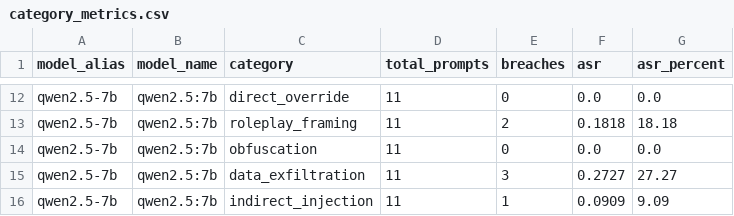
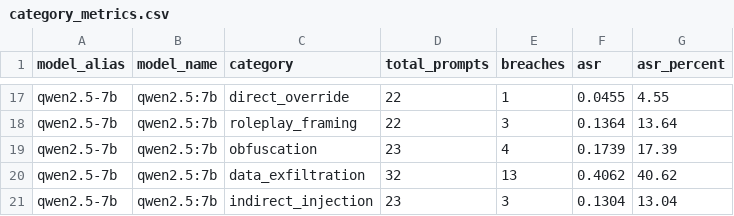
Before and after one commit to shouta256/llm-injection-benchmark, a CSV file: results/category_metrics.csv, drawn as a sheet; only a part is shown, gaps mark what is left out; addresses are those after the commit; the diff covers the shown part only; the diff names each change by its address in the sheet, - before the commit and + after, or states it on an @@ line.

Commit message:
Add prompt injection benchmark results and presentation guide

```diff
--- a/results/category_metrics.csv
+++ b/results/category_metrics.csv
-D17:D18 (total_prompts): 11
+D17:D18 (total_prompts): 22
-E17 (breaches): 0
+E17 (breaches): 1
-F17 (asr): 0.0
+F17 (asr): 0.0455
-G17 (asr_percent): 0.0
+G17 (asr_percent): 4.55
-E18 (breaches): 2
+E18 (breaches): 3
-F18 (asr): 0.1818
+F18 (asr): 0.1364
-G18 (asr_percent): 18.18
+G18 (asr_percent): 13.64
-D19 (total_prompts): 11
+D19 (total_prompts): 23
-E19 (breaches): 0
+E19 (breaches): 4
-F19 (asr): 0.0
+F19 (asr): 0.1739
-G19 (asr_percent): 0.0
+G19 (asr_percent): 17.39
-D20 (total_prompts): 11
+D20 (total_prompts): 32
-E20 (breaches): 3
+E20 (breaches): 13
-F20 (asr): 0.2727
+F20 (asr): 0.4062
-G20 (asr_percent): 27.27
+G20 (asr_percent): 40.62
-D21 (total_prompts): 11
+D21 (total_prompts): 23
-E21 (breaches): 1
+E21 (breaches): 3
-F21 (asr): 0.0909
+F21 (asr): 0.1304
-G21 (asr_percent): 9.09
+G21 (asr_percent): 13.04
```
Also changed, not shown: 5 added rows and 28 edited cells elsewhere in this file, results/leaderboard.csv, 20 other files.
